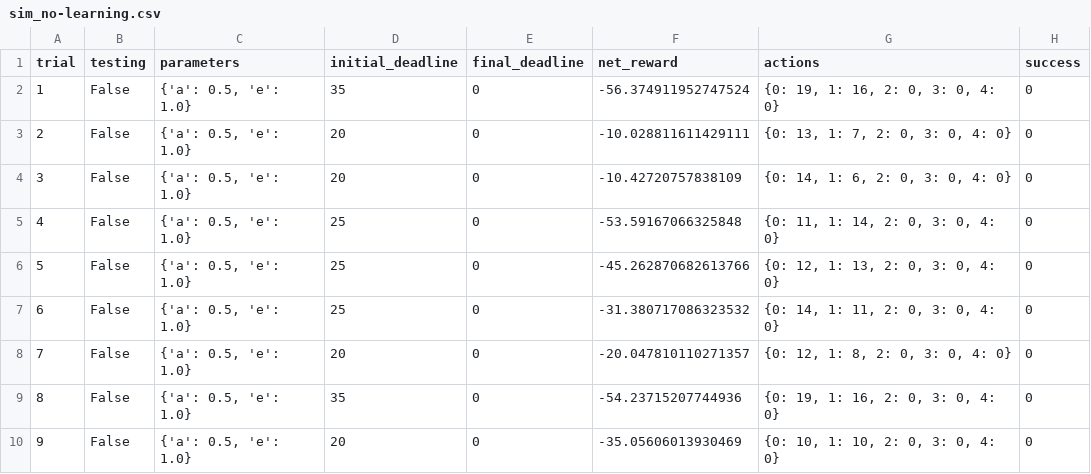
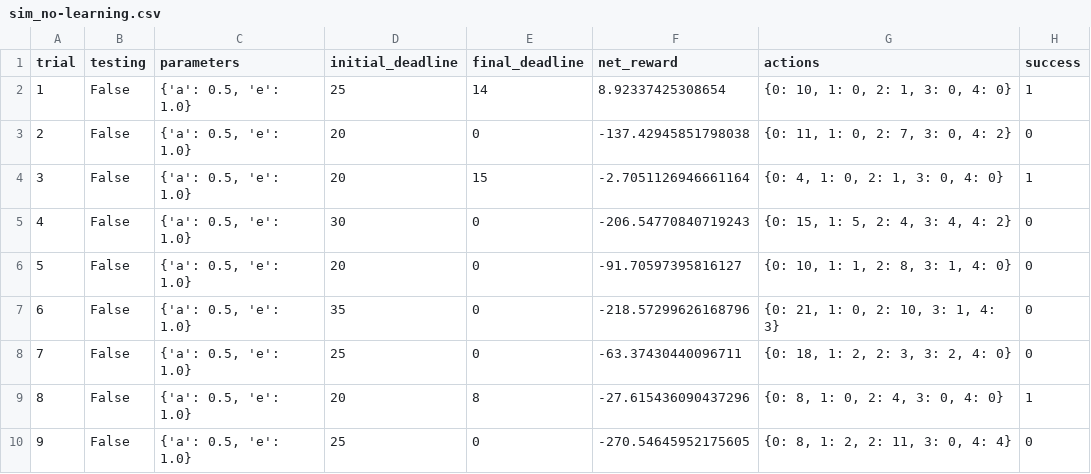
Before and after one commit to xiaoyc003/smartcab, a CSV file: logs/sim_no-learning.csv, drawn as a sheet; only a part is shown; the diff covers the shown part only.

```diff
--- a/logs/sim_no-learning.csv
+++ b/logs/sim_no-learning.csv
@@ -1,10 +1,10 @@
 trial,testing,parameters,initial_deadline,final_deadline,net_reward,actions,success
-1,False,"{'a': 0.5, 'e': 1.0}",35,0,-56.374911952747524,"{0: 19, 1: 16, 2: 0, 3: 0, 4: 0}",0
-2,False,"{'a': 0.5, 'e': 1.0}",20,0,-10.028811611429111,"{0: 13, 1: 7, 2: 0, 3: 0, 4: 0}",0
-3,False,"{'a': 0.5, 'e': 1.0}",20,0,-10.42720757838109,"{0: 14, 1: 6, 2: 0, 3: 0, 4: 0}",0
-4,False,"{'a': 0.5, 'e': 1.0}",25,0,-53.59167066325848,"{0: 11, 1: 14, 2: 0, 3: 0, 4: 0}",0
-5,False,"{'a': 0.5, 'e': 1.0}",25,0,-45.262870682613766,"{0: 12, 1: 13, 2: 0, 3: 0, 4: 0}",0
-6,False,"{'a': 0.5, 'e': 1.0}",25,0,-31.380717086323532,"{0: 14, 1: 11, 2: 0, 3: 0, 4: 0}",0
-7,False,"{'a': 0.5, 'e': 1.0}",20,0,-20.047810110271357,"{0: 12, 1: 8, 2: 0, 3: 0, 4: 0}",0
-8,False,"{'a': 0.5, 'e': 1.0}",35,0,-54.23715207744936,"{0: 19, 1: 16, 2: 0, 3: 0, 4: 0}",0
-9,False,"{'a': 0.5, 'e': 1.0}",20,0,-35.05606013930469,"{0: 10, 1: 10, 2: 0, 3: 0, 4: 0}",0
+1,False,"{'a': 0.5, 'e': 1.0}",25,14,8.92337425308654,"{0: 10, 1: 0, 2: 1, 3: 0, 4: 0}",1
+2,False,"{'a': 0.5, 'e': 1.0}",20,0,-137.42945851798038,"{0: 11, 1: 0, 2: 7, 3: 0, 4: 2}",0
+3,False,"{'a': 0.5, 'e': 1.0}",20,15,-2.7051126946661164,"{0: 4, 1: 0, 2: 1, 3: 0, 4: 0}",1
+4,False,"{'a': 0.5, 'e': 1.0}",30,0,-206.54770840719243,"{0: 15, 1: 5, 2: 4, 3: 4, 4: 2}",0
+5,False,"{'a': 0.5, 'e': 1.0}",20,0,-91.70597395816127,"{0: 10, 1: 1, 2: 8, 3: 1, 4: 0}",0
+6,False,"{'a': 0.5, 'e': 1.0}",35,0,-218.57299626168796,"{0: 21, 1: 0, 2: 10, 3: 1, 4: 3}",0
+7,False,"{'a': 0.5, 'e': 1.0}",25,0,-63.37430440096711,"{0: 18, 1: 2, 2: 3, 3: 2, 4: 0}",0
+8,False,"{'a': 0.5, 'e': 1.0}",20,8,-27.615436090437296,"{0: 8, 1: 0, 2: 4, 3: 0, 4: 0}",1
+9,False,"{'a': 0.5, 'e': 1.0}",25,0,-270.54645952175605,"{0: 8, 1: 2, 2: 11, 3: 0, 4: 4}",0
```
Also changed, not shown: 65 edited cells elsewhere in this file, logs/sim_default-learning.csv, logs/sim_improved-learning.csv, 9 other files.
